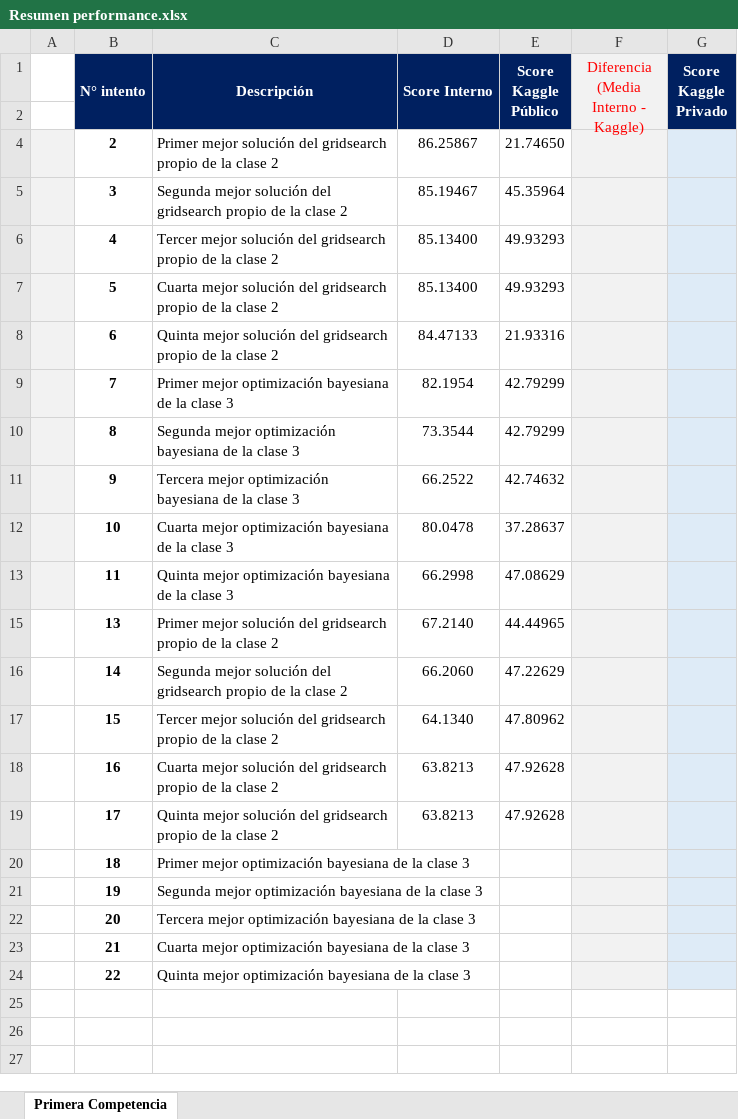
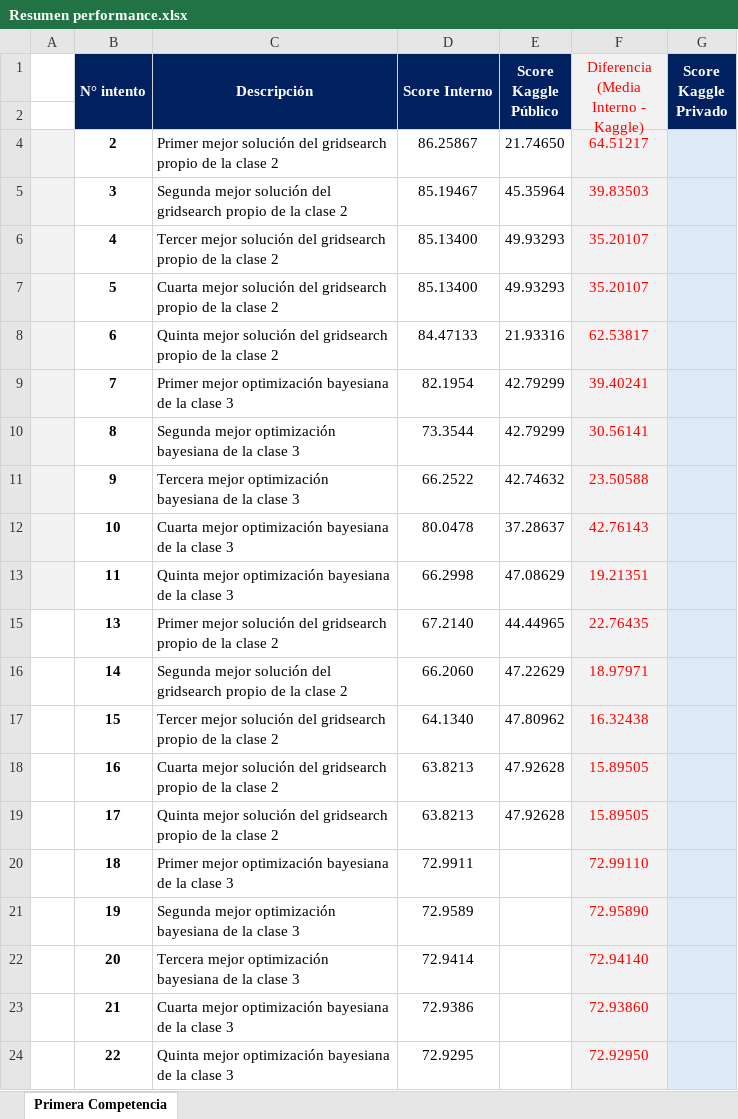
Before and after one commit to germanpestchanker/dmeyf2023, an Excel workbook: German/Resumen performance.xlsx, sheet Primera Competencia, drawn as a sheet; values as stored, in another font and other column widths than the file's, no borders; charts and pictures not drawn; the diff names each change by its address in the sheet, - before the commit and + after, or states it on an @@ line.

```diff
--- a/German/Resumen performance.xlsx (sheet Primera Competencia)
+++ b/German/Resumen performance.xlsx (sheet Primera Competencia)
-F4: (empty)
+F4: 64.51217
-F5: (empty)
+F5: 39.83503
-F6:F7: (empty)
+F6:F7: 35.20107
-F8: (empty)
+F8: 62.53817
-F9: (empty)
+F9: 39.40241
-F10: (empty)
+F10: 30.56141
-F11: (empty)
+F11: 23.50588
-F12: (empty)
+F12: 42.76143
-F13: (empty)
+F13: 19.21351
-F15: (empty)
+F15: 22.76435
-F16: (empty)
+F16: 18.97971
-F17: (empty)
+F17: 16.32438
-F18:F19: (empty)
+F18:F19: 15.89505
-D20 (Score Interno): (empty)
+D20 (Score Interno): 72.9911
-F20: (empty)
+F20: 72.99110
-D21 (Score Interno): (empty)
+D21 (Score Interno): 72.9589
-F21: (empty)
+F21: 72.95890
-D22 (Score Interno): (empty)
+D22 (Score Interno): 72.9414
-F22: (empty)
+F22: 72.94140
-D23 (Score Interno): (empty)
+D23 (Score Interno): 72.9386
-F23: (empty)
+F23: 72.93860
-D24 (Score Interno): (empty)
+D24 (Score Interno): 72.9295
-F24: (empty)
+F24: 72.92950
```
Also changed, not shown: hidden cells, charts or pictures, 1 other file.
